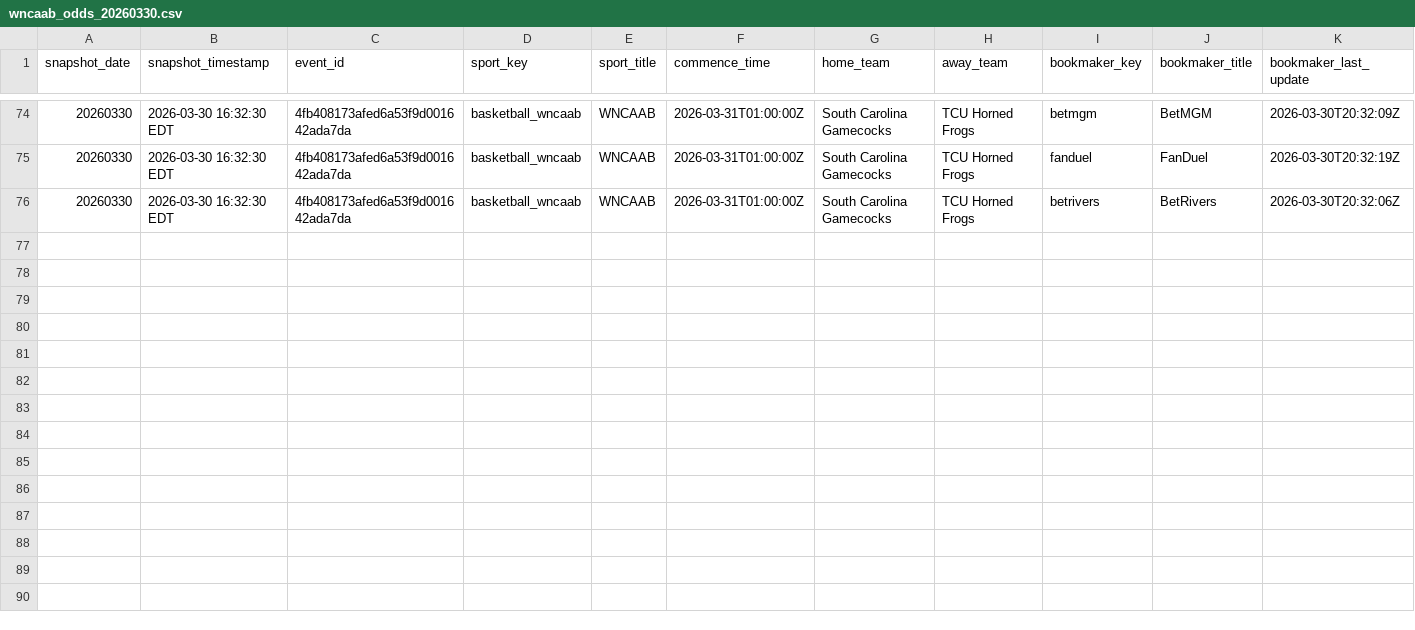
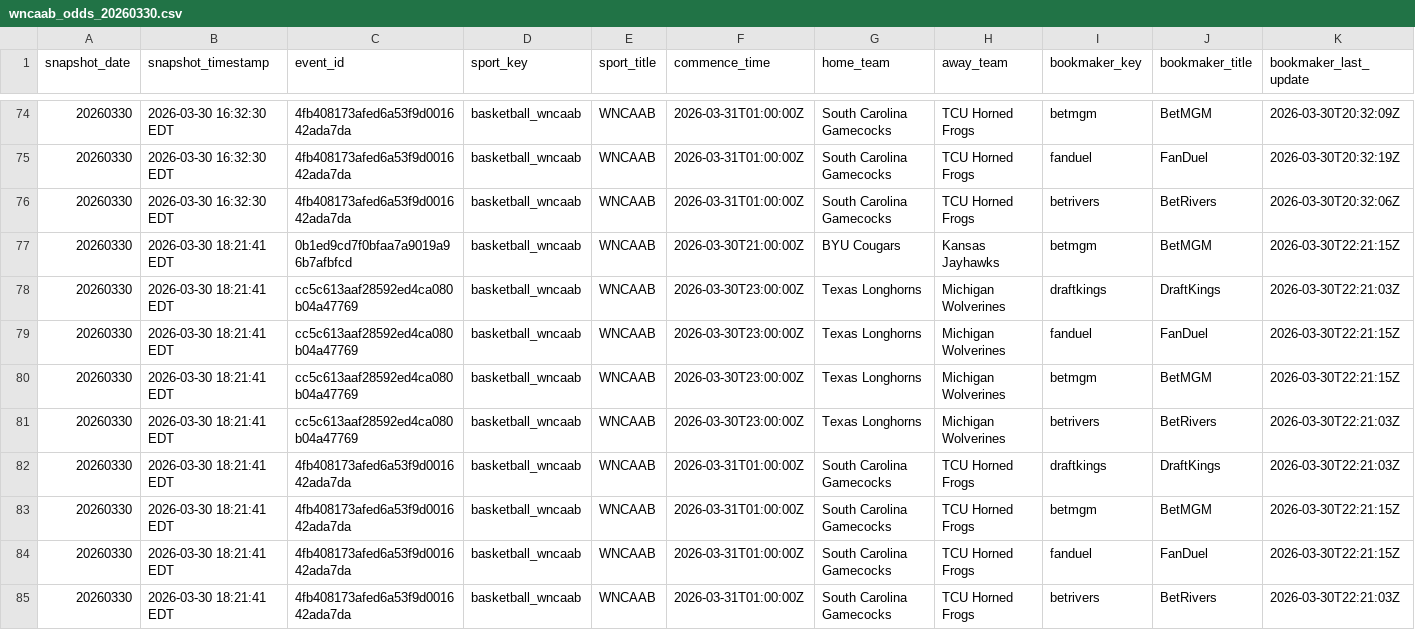
Before and after one commit to hpyhyacinth/nicar26-github-actions, a CSV file: data/wncaab_odds_20260330.csv, drawn as a sheet; only a part is shown, gaps mark what is left out; rows hold the shown columns only; the diff names each change by its address in the sheet, - before the commit and + after, or states it on an @@ line.

```diff
--- a/data/wncaab_odds_20260330.csv
+++ b/data/wncaab_odds_20260330.csv
+row 77: 20260330 | 2026-03-30 18:21:41 EDT | 0b1ed9cd7f0bfaa7a9019a96b7afbfcd | basketball_wncaab | WNCAAB | 2026-03-30T21:00:00Z | BYU Cougars | Kansas Jayhawks | betmgm | BetMGM | 2026-03-30T22:21:15Z
+row 78: 20260330 | 2026-03-30 18:21:41 EDT | cc5c613aaf28592ed4ca080b04a47769 | basketball_wncaab | WNCAAB | 2026-03-30T23:00:00Z | Texas Longhorns | Michigan Wolverines | draftkings | DraftKings | 2026-03-30T22:21:03Z
+row 79: 20260330 | 2026-03-30 18:21:41 EDT | cc5c613aaf28592ed4ca080b04a47769 | basketball_wncaab | WNCAAB | 2026-03-30T23:00:00Z | Texas Longhorns | Michigan Wolverines | fanduel | FanDuel | 2026-03-30T22:21:15Z
+row 80: 20260330 | 2026-03-30 18:21:41 EDT | cc5c613aaf28592ed4ca080b04a47769 | basketball_wncaab | WNCAAB | 2026-03-30T23:00:00Z | Texas Longhorns | Michigan Wolverines | betmgm | BetMGM | 2026-03-30T22:21:15Z
+row 81: 20260330 | 2026-03-30 18:21:41 EDT | cc5c613aaf28592ed4ca080b04a47769 | basketball_wncaab | WNCAAB | 2026-03-30T23:00:00Z | Texas Longhorns | Michigan Wolverines | betrivers | BetRivers | 2026-03-30T22:21:03Z
+row 82: 20260330 | 2026-03-30 18:21:41 EDT | 4fb408173afed6a53f9d001642ada7da | basketball_wncaab | WNCAAB | 2026-03-31T01:00:00Z | South Carolina Gamecocks | TCU Horned Frogs | draftkings | DraftKings | 2026-03-30T22:21:03Z
+row 83: 20260330 | 2026-03-30 18:21:41 EDT | 4fb408173afed6a53f9d001642ada7da | basketball_wncaab | WNCAAB | 2026-03-31T01:00:00Z | South Carolina Gamecocks | TCU Horned Frogs | betmgm | BetMGM | 2026-03-30T22:21:15Z
+row 84: 20260330 | 2026-03-30 18:21:41 EDT | 4fb408173afed6a53f9d001642ada7da | basketball_wncaab | WNCAAB | 2026-03-31T01:00:00Z | South Carolina Gamecocks | TCU Horned Frogs | fanduel | FanDuel | 2026-03-30T22:21:15Z
+row 85: 20260330 | 2026-03-30 18:21:41 EDT | 4fb408173afed6a53f9d001642ada7da | basketball_wncaab | WNCAAB | 2026-03-31T01:00:00Z | South Carolina Gamecocks | TCU Horned Frogs | betrivers | BetRivers | 2026-03-30T22:21:03Z
```
Also changed, not shown: 1 other file.
